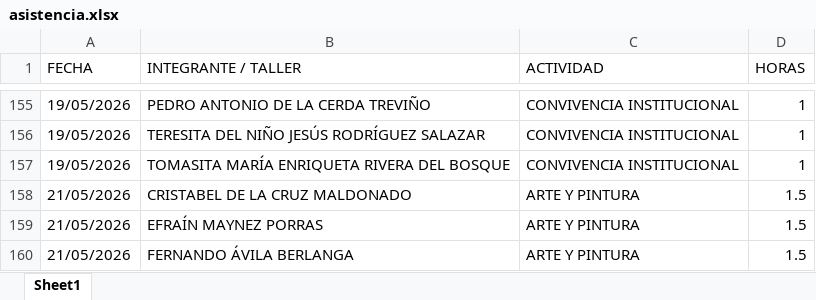
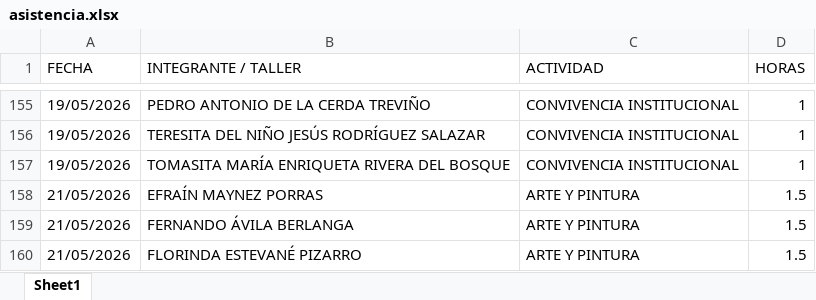
Before and after one commit to jesusalbertomoraleslopez-byte/mentes-app, an Excel workbook: asistencia.xlsx, sheet Sheet1, drawn as a sheet; only a part is shown, gaps mark what is left out; the shorter side is filled out with more unchanged rows; values as stored, in another font and other column widths than the file's, no borders; the diff names each change by its address in the sheet, - before the commit and + after, or states it on an @@ line.

Commit message:
Admin: Eliminación de 1 registros individuales del día 21/05/2026

```diff
--- a/asistencia.xlsx (sheet Sheet1)
+++ b/asistencia.xlsx (sheet Sheet1)
-row 158: 21/05/2026 | CRISTABEL DE LA CRUZ MALDONADO | ARTE Y PINTURA | 1.5
```
